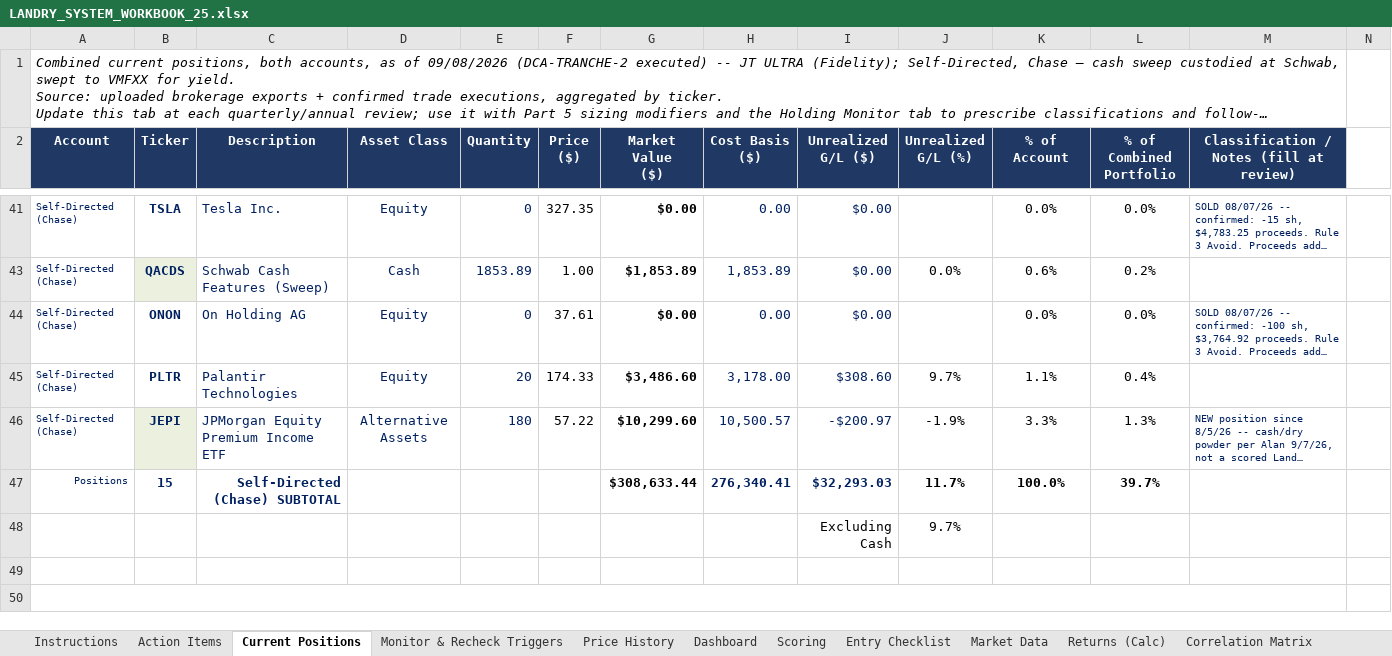
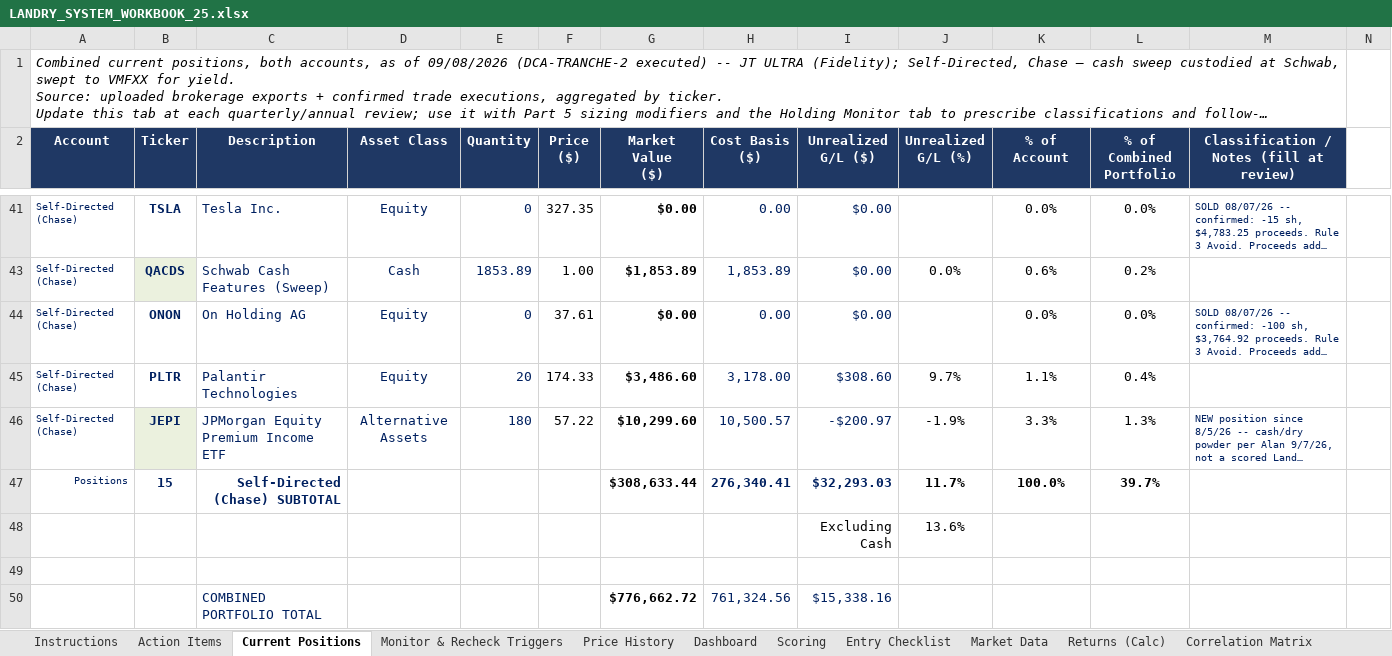
Before and after one commit to cope413/Stock_Picker, an Excel workbook: LANDRY_SYSTEM_WORKBOOK_25.xlsx, sheet Current Positions, drawn as a sheet; only a part is shown, gaps mark what is left out; long unchanged cells end in …; values as stored, in another font and other column widths than the file's, no borders; conditional formats and table styles not drawn; removed rows and columns are numbered as before the commit, all else as after; rows hold the shown columns only; the diff covers the shown part only; the diff names each change by its address in the sheet, - before the commit and + after, or states it on an @@ line.

```diff
--- a/LANDRY_SYSTEM_WORKBOOK_25.xlsx (sheet Current Positions)
+++ b/LANDRY_SYSTEM_WORKBOOK_25.xlsx (sheet Current Positions)
-J48 (Unrealized G/L (%)): 9.7%
+J48 (Unrealized G/L (%)): 13.6%
-A50:M50 merged
-row 50: (empty)
+row 50:  |  | COMBINED PORTFOLIO TOTAL |  |  |  | $776,662.72 | 761,324.56 | $15,338.16
```
Also changed, not shown: 1 added row, 1 removed row and merged cells elsewhere in this sheet, sheet Journal, charts or pictures.
